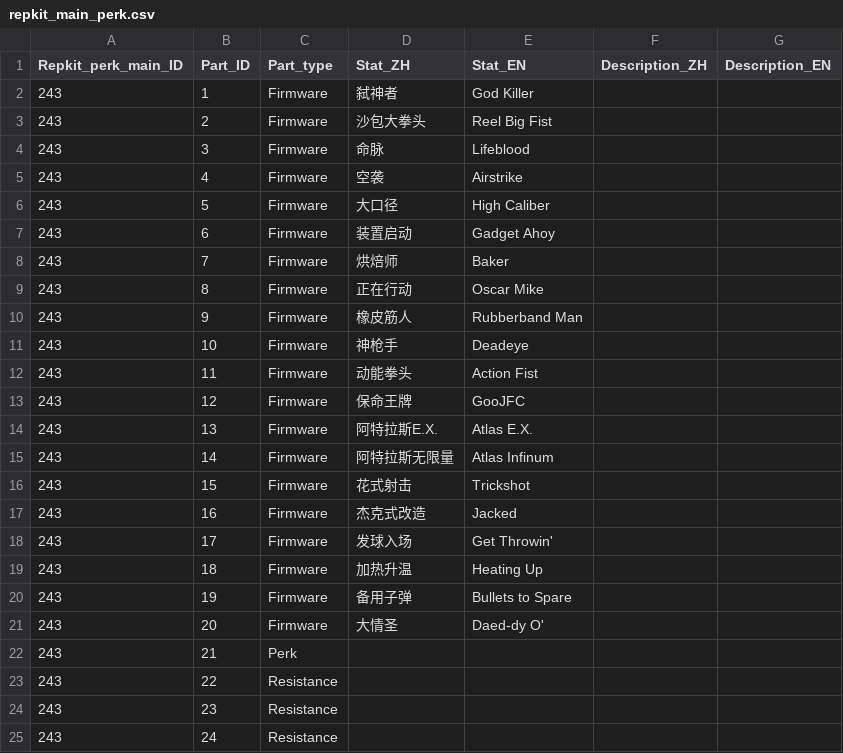
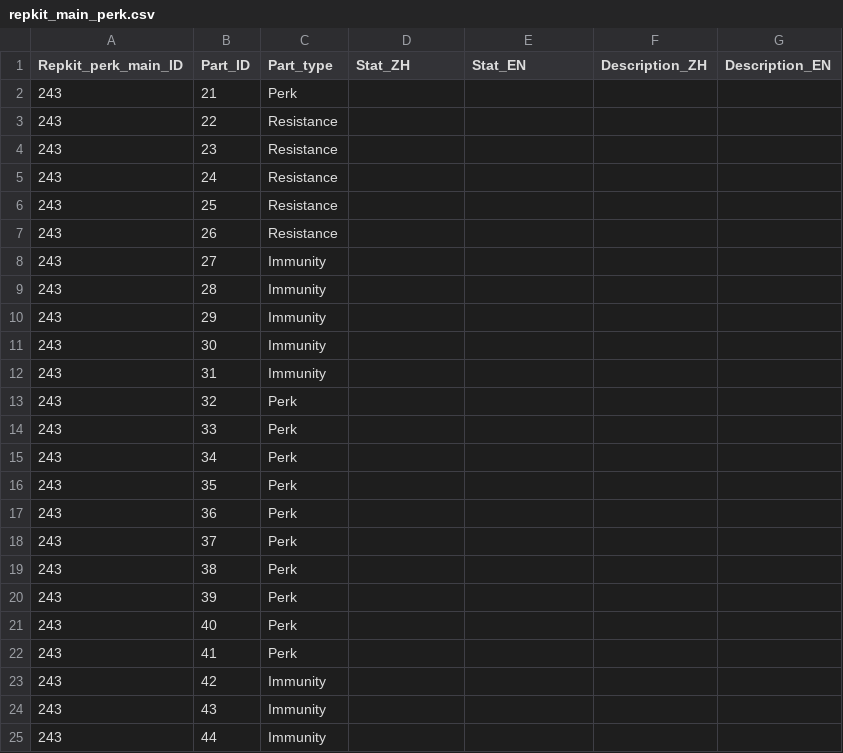
Before and after one commit to superexboom/Borderlands4-SaveEditor, a CSV file: repkit/repkit_main_perk.csv, drawn as a sheet; only a part is shown; the shorter side is filled out with more unchanged rows; the diff covers the shown part only; the diff names each change by its address in the sheet, - before the commit and + after, or states it on an @@ line.

Commit message:
feat(equipment): unify firmware into one shared table with real descriptions

```diff
--- a/repkit/repkit_main_perk.csv
+++ b/repkit/repkit_main_perk.csv
-row 2: 243 | 1 | Firmware | 弑神者 | God Killer
-row 3: 243 | 2 | Firmware | 沙包大拳头 | Reel Big Fist
-row 4: 243 | 3 | Firmware | 命脉 | Lifeblood
-row 5: 243 | 4 | Firmware | 空袭 | Airstrike
-row 6: 243 | 5 | Firmware | 大口径 | High Caliber
-row 7: 243 | 6 | Firmware | 装置启动 | Gadget Ahoy
-row 8: 243 | 7 | Firmware | 烘焙师 | Baker
-row 9: 243 | 8 | Firmware | 正在行动 | Oscar Mike
-row 10: 243 | 9 | Firmware | 橡皮筋人 | Rubberband Man
-row 11: 243 | 10 | Firmware | 神枪手 | Deadeye
-row 12: 243 | 11 | Firmware | 动能拳头 | Action Fist
-row 13: 243 | 12 | Firmware | 保命王牌 | GooJFC
-row 14: 243 | 13 | Firmware | 阿特拉斯E.X. | Atlas E.X.
-row 15: 243 | 14 | Firmware | 阿特拉斯无限量 | Atlas Infinum
-row 16: 243 | 15 | Firmware | 花式射击 | Trickshot
-row 17: 243 | 16 | Firmware | 杰克式改造 | Jacked
-row 18: 243 | 17 | Firmware | 发球入场 | Get Throwin'
-row 19: 243 | 18 | Firmware | 加热升温 | Heating Up
-row 20: 243 | 19 | Firmware | 备用子弹 | Bullets to Spare
-row 21: 243 | 20 | Firmware | 大情圣 | Daed-dy O'
```
Also changed, not shown: 4 removed rows elsewhere in this file, grenade/grenade_main_perk.csv, heavy/heavy_main_perk.csv, 10 other files.
